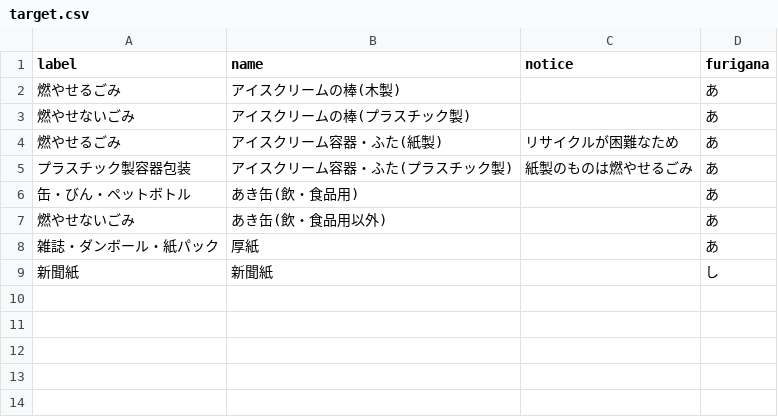
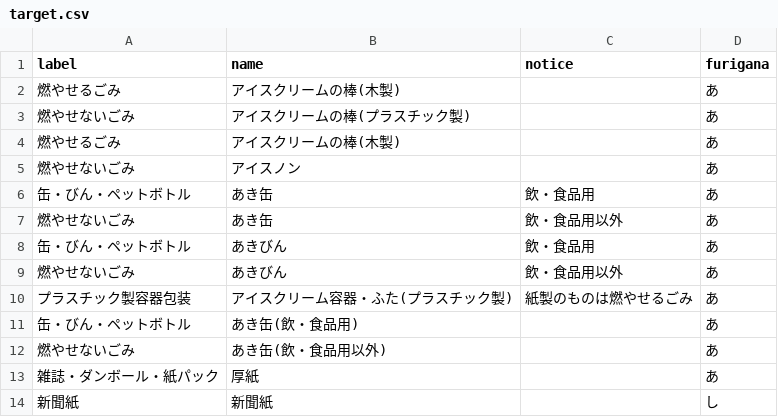
Before and after one commit to tokushimashi/5374, a CSV file: data/target.csv, drawn as a sheet.

Commit message:
Update target.csv

```diff
--- a/data/target.csv
+++ b/data/target.csv
@@ -3,3 +3,8 @@ label,name,notice,furigana
 燃やせないごみ,アイスクリームの棒(プラスチック製),,あ
-燃やせるごみ,アイスクリーム容器・ふた(紙製),リサイクルが困難なため,あ
+燃やせるごみ,アイスクリームの棒(木製),,あ
+燃やせないごみ,アイスノン,,あ
+缶・びん・ペットボトル,あき缶,飲・食品用,あ
+燃やせないごみ,あき缶,飲・食品用以外,あ
+缶・びん・ペットボトル,あきびん,飲・食品用,あ
+燃やせないごみ,あきびん,飲・食品用以外,あ
 プラスチック製容器包装,アイスクリーム容器・ふた(プラスチック製),紙製のものは燃やせるごみ,あ
```
